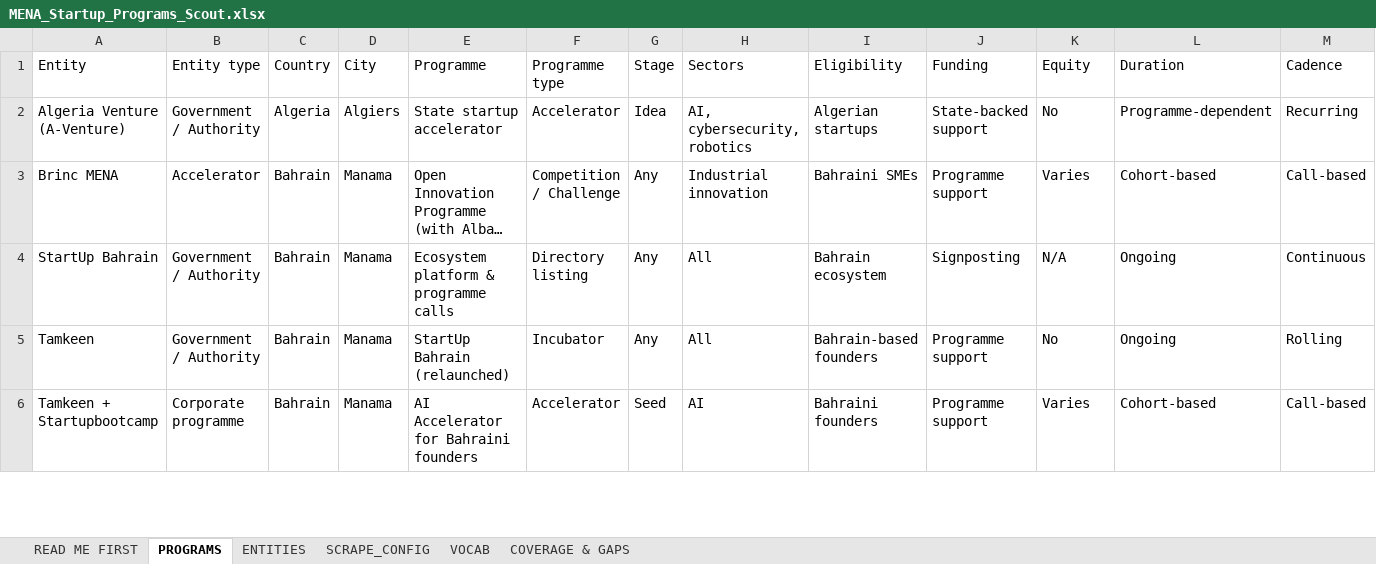
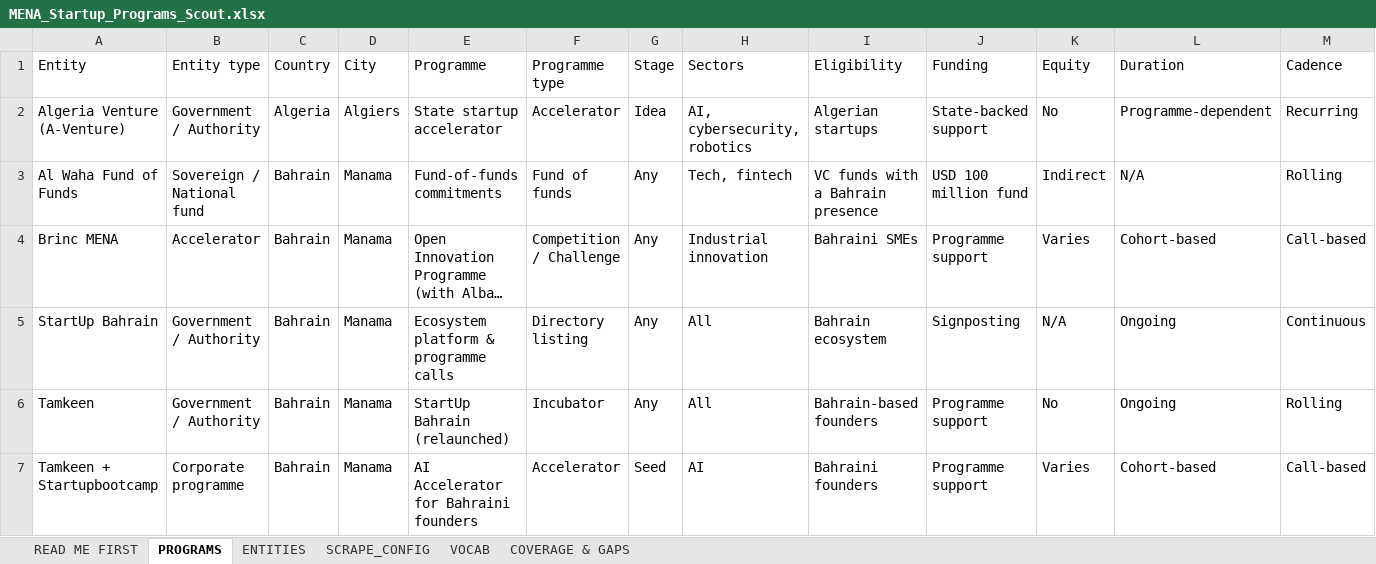
Before and after one commit to AbdelrhmanSoliman96/Abdelrhman-Soliman, an Excel workbook: output/MENA_Startup_Programs_Scout.xlsx, sheet PROGRAMS, drawn as a sheet; only a part is shown; long unchanged cells end in …; values as stored, in another font and other column widths than the file's, no cell formats; rows hold the shown columns only; the diff covers the shown part only; the diff names each change by its address in the sheet, - before the commit and + after, or states it on an @@ line.

```diff
--- a/output/MENA_Startup_Programs_Scout.xlsx (sheet PROGRAMS)
+++ b/output/MENA_Startup_Programs_Scout.xlsx (sheet PROGRAMS)
+row 3: Al Waha Fund of Funds | Sovereign / National fund | Bahrain | Manama | Fund-of-funds commitments | Fund of funds | Any | Tech, fintech | VC funds with a Bahrain presence | USD 100 million fund | Indirect | N/A | Rolling
```
Also changed, not shown: 26 added rows and 126 edited cells elsewhere in this sheet, sheet SCRAPE_CONFIG, sheet ENTITIES, sheet COVERAGE & GAPS, cell formats, 3 other files.
